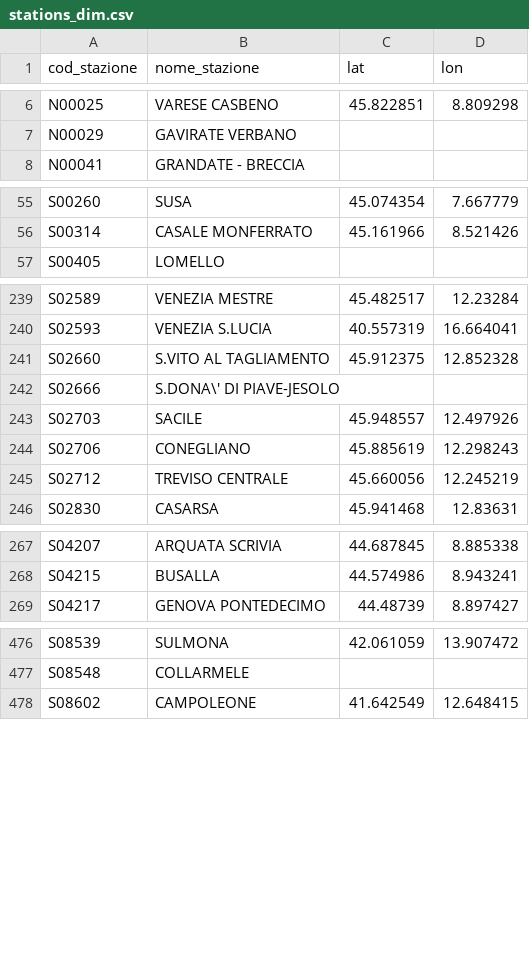
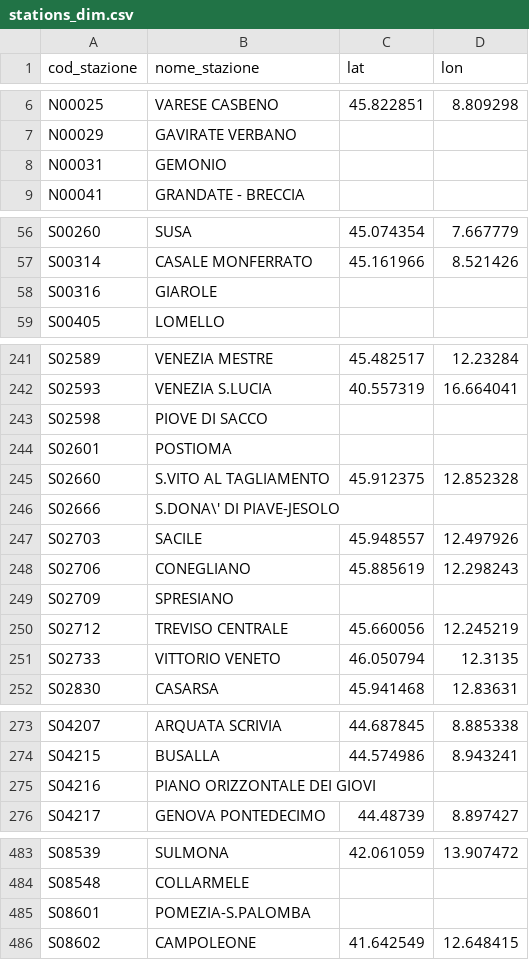
Before and after one commit to DrElegantia/trainstats-dashboard, a CSV file: data/gold/stations_dim.csv, drawn as a sheet; only a part is shown, gaps mark what is left out; the diff covers the shown part only; the diff names each change by its address in the sheet, - before the commit and + after, or states it on an @@ line.

```diff
--- a/data/gold/stations_dim.csv
+++ b/data/gold/stations_dim.csv
+row 8: N00031 | GEMONIO
+row 58: S00316 | GIAROLE
+row 243: S02598 | PIOVE DI SACCO
+row 244: S02601 | POSTIOMA
+row 249: S02709 | SPRESIANO
+row 251: S02733 | VITTORIO VENETO | 46.050794 | 12.3135
+row 275: S04216 | PIANO ORIZZONTALE DEI GIOVI
+row 485: S08601 | POMEZIA-S.PALOMBA
```
Also changed, not shown: 1 added row elsewhere in this file, data/gold/hist_dettaglio_categoria.csv, data/gold/hist_mese_categoria.csv, 11 other files.
